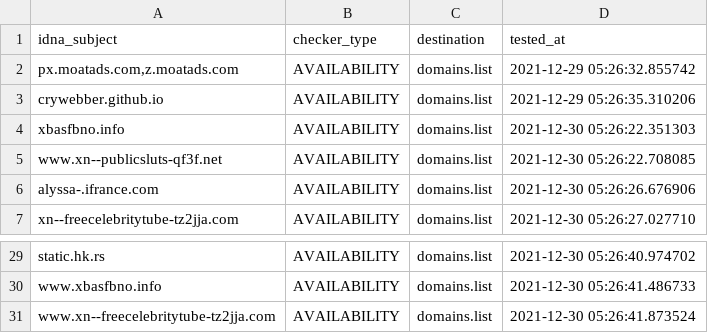
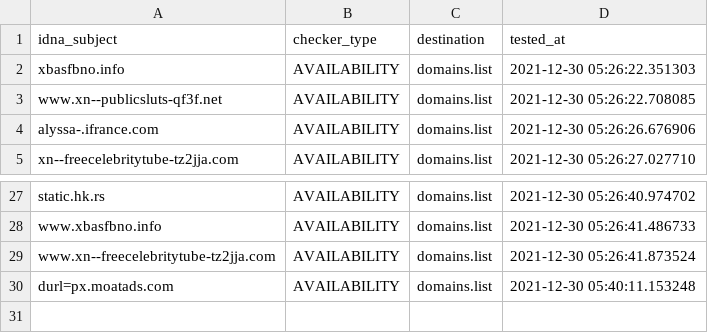
Before and after one commit to Ultimate-Hosts-Blacklist/repository-structure, a CSV file: .pyfunceble/inactive.csv, drawn as a sheet; only a part is shown, gaps mark what is left out; removed rows and columns are numbered as before the commit, all else as after; the diff names each change by its address in the sheet, - before the commit and + after, or states it on an @@ line.

```diff
--- a/.pyfunceble/inactive.csv
+++ b/.pyfunceble/inactive.csv
-row 2: px.moatads.com,z.moatads.com | AVAILABILITY | domains.list | 2021-12-29 05:26:32.855742
-row 3: crywebber.github.io | AVAILABILITY | domains.list | 2021-12-29 05:26:35.310206
+row 30: durl=px.moatads.com | AVAILABILITY | domains.list | 2021-12-30 05:40:11.153248
```
Also changed, not shown: 20 other files.
